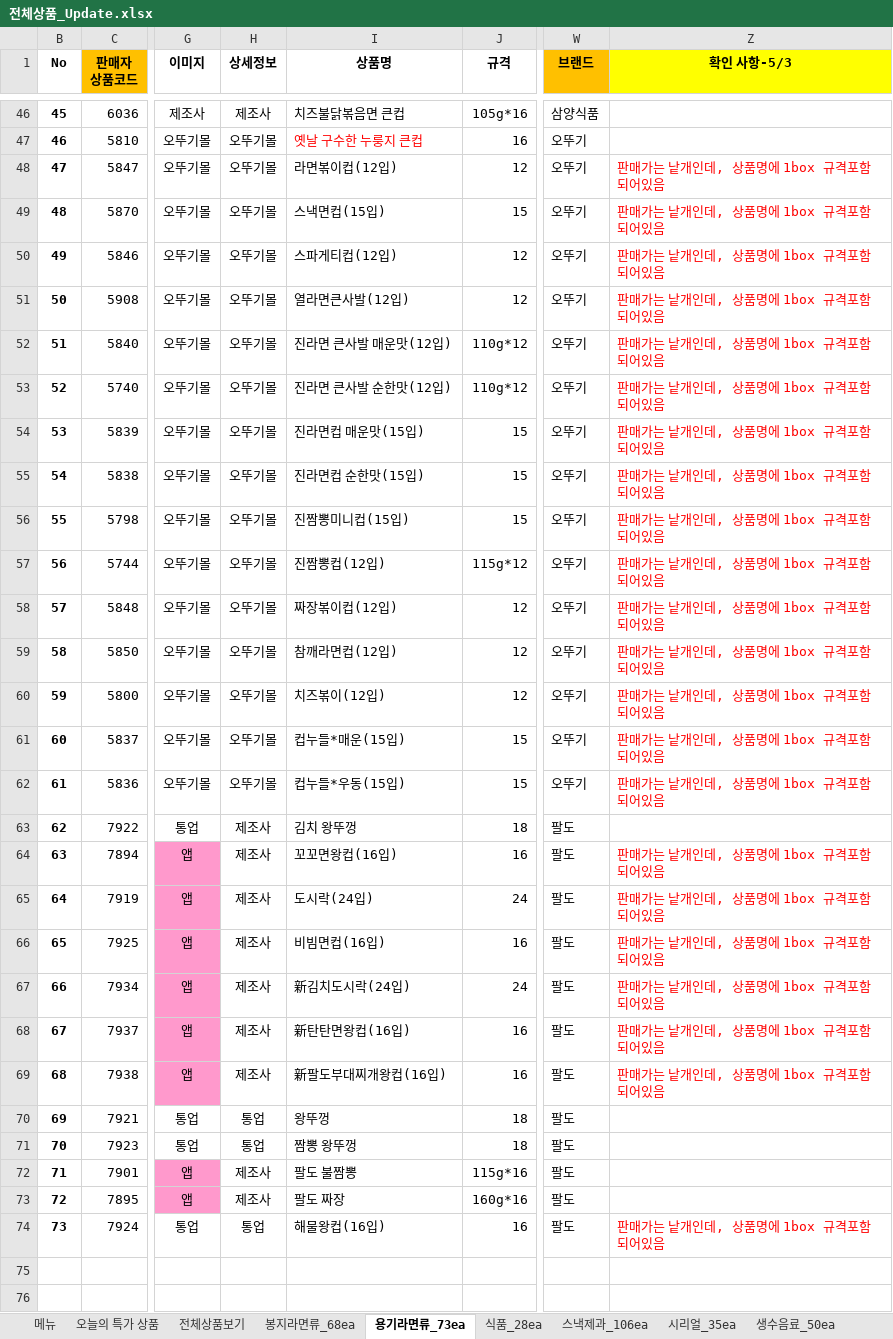
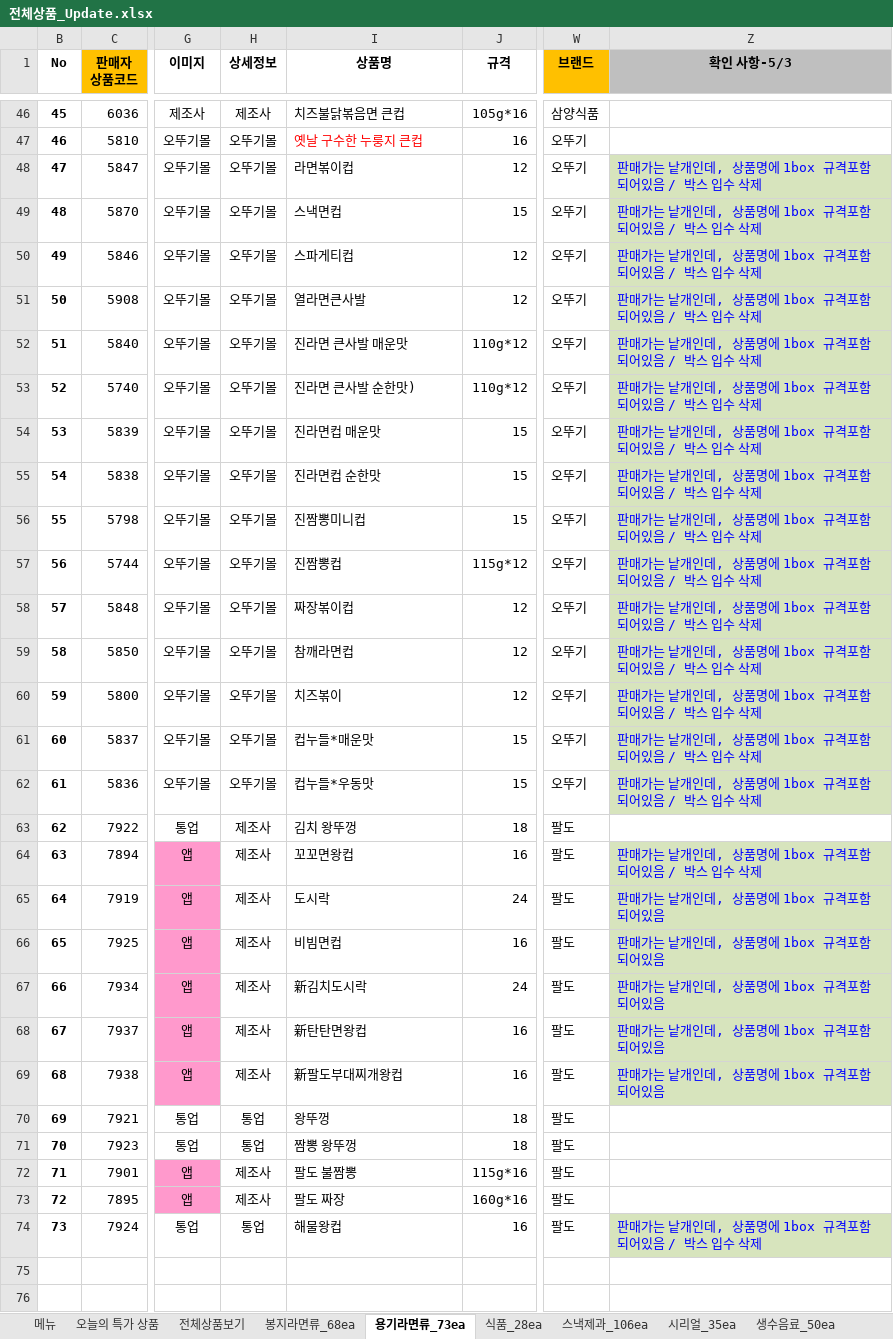
Before and after one commit to ArvidJoung/Tongup, an Excel workbook: 제품_20170414/전체상품_Update.xlsx, sheet 용기라면류_73ea, drawn as a sheet; only a part is shown, gaps mark what is left out; values as stored, in another font and other column widths than the file's, no borders; the diff names each change by its address in the sheet, - before the commit and + after, or states it on an @@ line.

```diff
--- a/제품_20170414/전체상품_Update.xlsx (sheet 용기라면류_73ea)
+++ b/제품_20170414/전체상품_Update.xlsx (sheet 용기라면류_73ea)
-Z1 fill: #FFFF00
+Z1 fill: #BFBFBF
-I48 (상품명): 라면볶이컵(12입)
+I48 (상품명): 라면볶이컵
-Z48:Z62 (확인 사항-5/3): 판매가는 낱개인데, 상품명에 1box 규격포함되어있음
+Z48:Z62 (확인 사항-5/3): 판매가는 낱개인데, 상품명에 1box 규격포함되어있음 / 박스 입수 삭제
@@ Z48:Z62 fill: none → #D7E4BD, text colour: #FF0000 → #0000FF @@
-I49 (상품명): 스낵면컵(15입)
+I49 (상품명): 스낵면컵
-I50 (상품명): 스파게티컵(12입)
+I50 (상품명): 스파게티컵
-I51 (상품명): 열라면큰사발(12입)
+I51 (상품명): 열라면큰사발
-I52 (상품명): 진라면 큰사발 매운맛(12입)
+I52 (상품명): 진라면 큰사발 매운맛
-I53 (상품명): 진라면 큰사발 순한맛(12입)
+I53 (상품명): 진라면 큰사발 순한맛)
-I54 (상품명): 진라면컵 매운맛(15입)
+I54 (상품명): 진라면컵 매운맛
-I55 (상품명): 진라면컵 순한맛(15입)
+I55 (상품명): 진라면컵 순한맛
-I56 (상품명): 진짬뽕미니컵(15입)
+I56 (상품명): 진짬뽕미니컵
-I57 (상품명): 진짬뽕컵(12입)
+I57 (상품명): 진짬뽕컵
-I58 (상품명): 짜장볶이컵(12입)
+I58 (상품명): 짜장볶이컵
-I59 (상품명): 참깨라면컵(12입)
+I59 (상품명): 참깨라면컵
-I60 (상품명): 치즈볶이(12입)
+I60 (상품명): 치즈볶이
-I61 (상품명): 컵누들*매운(15입)
+I61 (상품명): 컵누들*매운맛
-I62 (상품명): 컵누들*우동(15입)
+I62 (상품명): 컵누들*우동맛
-I64 (상품명): 꼬꼬면왕컵(16입)
+I64 (상품명): 꼬꼬면왕컵
-Z64 (확인 사항-5/3): 판매가는 낱개인데, 상품명에 1box 규격포함되어있음
+Z64 (확인 사항-5/3): 판매가는 낱개인데, 상품명에 1box 규격포함되어있음 / 박스 입수 삭제
@@ Z64:Z69 fill: none → #D7E4BD, text colour: #FF0000 → #0000FF @@
-I65 (상품명): 도시락(24입)
+I65 (상품명): 도시락
-I66 (상품명): 비빔면컵(16입)
+I66 (상품명): 비빔면컵
-I67 (상품명): 新김치도시락(24입)
+I67 (상품명): 新김치도시락
-I68 (상품명): 新탄탄면왕컵(16입)
+I68 (상품명): 新탄탄면왕컵
-I69 (상품명): 新팔도부대찌개왕컵(16입)
+I69 (상품명): 新팔도부대찌개왕컵
-I74 (상품명): 해물왕컵(16입)
+I74 (상품명): 해물왕컵
-Z74 (확인 사항-5/3): 판매가는 낱개인데, 상품명에 1box 규격포함되어있음
+Z74 (확인 사항-5/3): 판매가는 낱개인데, 상품명에 1box 규격포함되어있음 / 박스 입수 삭제
@@ Z74 fill: none → #D7E4BD, text colour: #FF0000 → #0000FF @@
```
Also changed, not shown: sheet 맥심커피_39ea, sheet 스낵제과_106ea, sheet 봉지라면류_68ea, sheet 원두커피_11ea, sheet 생수음료_50ea, sheet 카누_18ea, 2 more sheets, hidden cells, charts or pictures, 1 other file.
